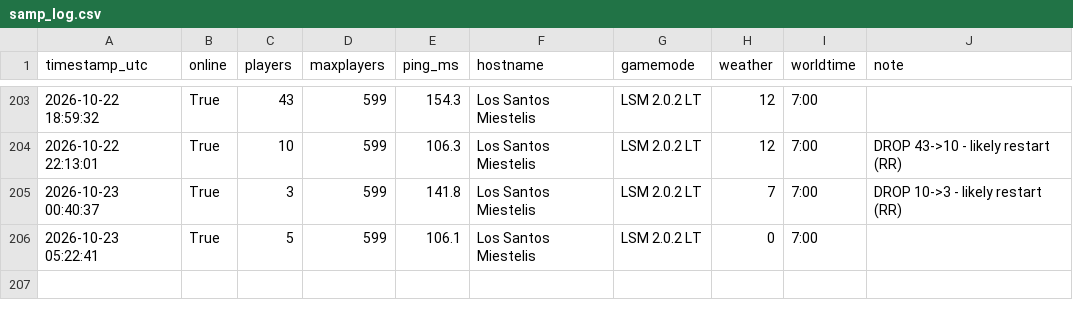
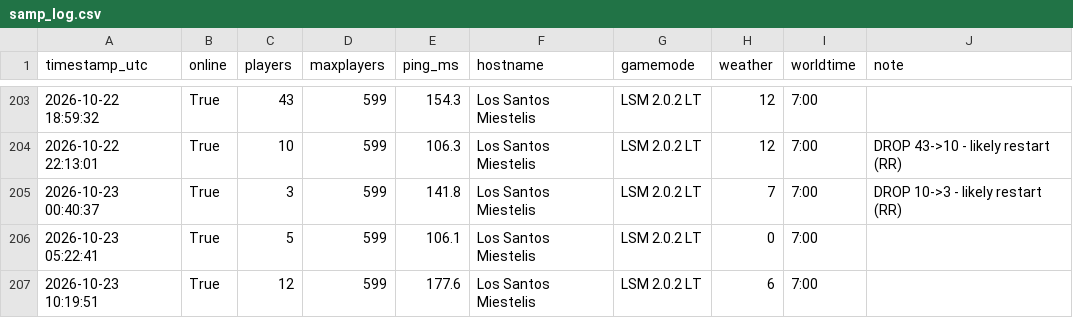
Before and after one commit to Garavitos/samp-monitor, a CSV file: samp_log.csv, drawn as a sheet; only a part is shown, gaps mark what is left out.

```diff
--- a/samp_log.csv
+++ b/samp_log.csv
@@ -206 +206,2 @@ timestamp_utc,online,players,maxplayers,ping_ms,hostname,gamemode,weather,worldt
 2026-10-23 05:22:41,True,5,599,106.1,Los Santos Miestelis,LSM 2.0.2 LT,0,7:00,
+2026-10-23 10:19:51,True,12,599,177.6,Los Santos Miestelis,LSM 2.0.2 LT,6,7:00,
```
